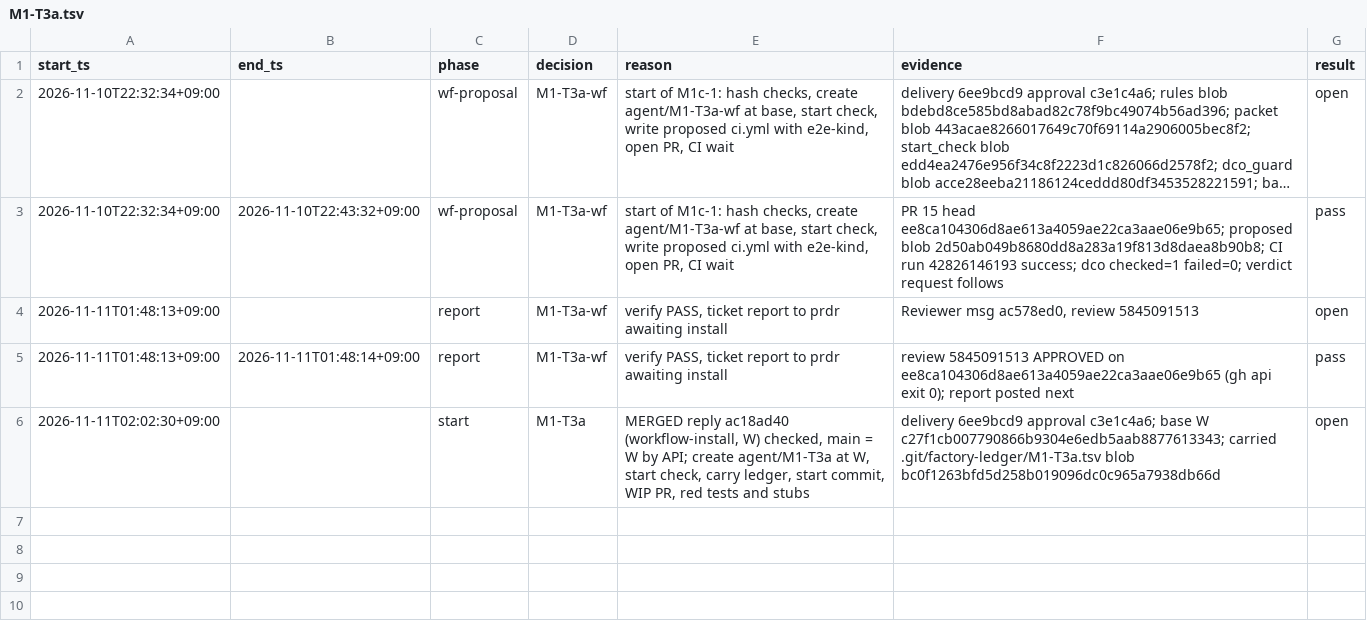
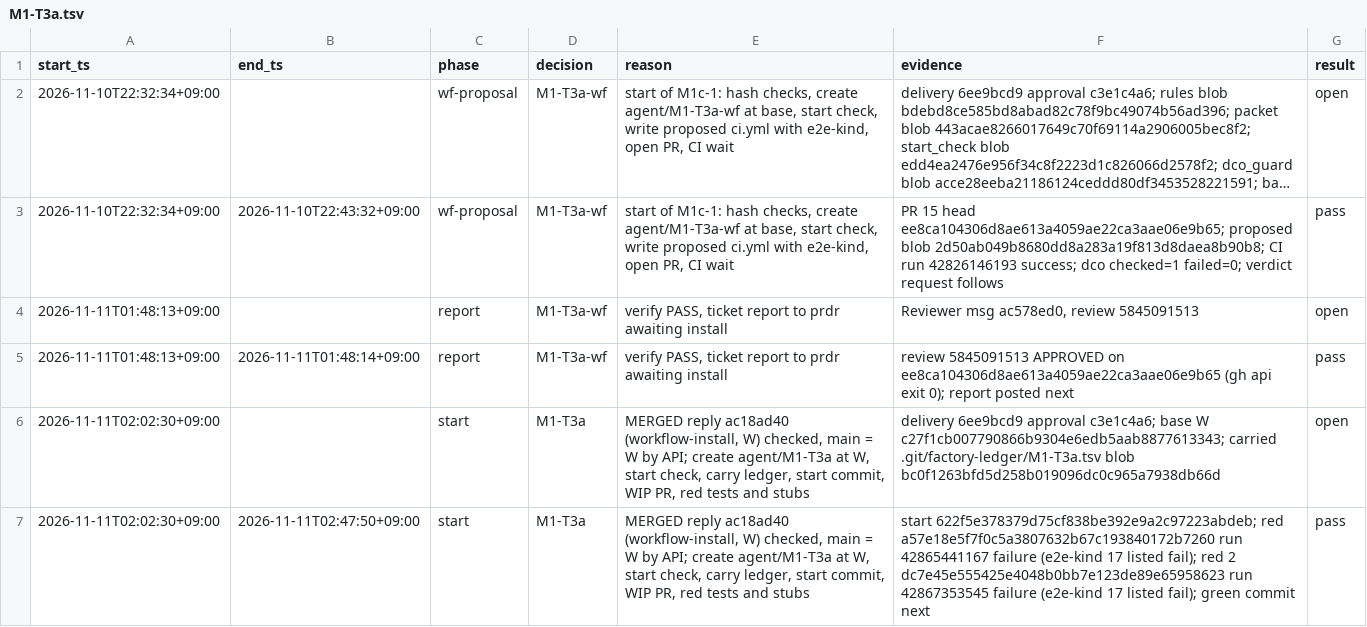
Before and after one commit to prdroom/intuitik, a TSV file: .factory/log/M1-T3a.tsv, drawn as a sheet; long unchanged cells end in …; the diff names each change by its address in the sheet, - before the commit and + after, or states it on an @@ line.

Commit message:
M1-T3a green: cluster connection API without running credential programs
internal/kube/readonly reads the kubeconfig by the standard loading rules on
every attempt (no migration write), decides exec entries (K-EX) and unsupported
auth providers before any client is built, names the credential kind, sends
one authenticated GET /api within 10 s and classifies the answer into the
states and texts of packet sections 3.2 and 3.3. internal/server serves
GET /api/cluster, POST /api/cluster/context and POST /api/cluster/retry behind
the T2 session, cancels a running attempt on a newer request, prints each text
once per attempt, registers routes only through controlRoute (fixed allowlist)
and clusterRoute, and gives a cluster route its read-only client only in the
gate. The verification map gains the feature cluster-connect. The ledger closes
the start interval.

Signed-off-by: hoanmakes <192824589+hoanmakes@users.noreply.github.com>

```diff
--- a/.factory/log/M1-T3a.tsv
+++ b/.factory/log/M1-T3a.tsv
+row 7: 2026-11-11T02:02:30+09:00 | 2026-11-11T02:47:50+09:00 | start | M1-T3a | MERGED reply ac18ad40 (workflow-install, W) checked, main = W by API; create agent/M1-T3a at W, start check, carry ledger, start commit, WIP PR, red tests and stubs | start 622f5e378379d75cf838be392e9a2c97223abdeb; red a57e18e5f7f0c5a3807632b67c193840172b7260 run 42865441167 failure (e2e-kind 17 listed fail); red 2 dc7e45e555425e4048b0bb7e123de89e65958623 run 42867353545 failure (e2e-kind 17 listed fail); green commit next | pass
```
Also changed, not shown: 10 other files.
